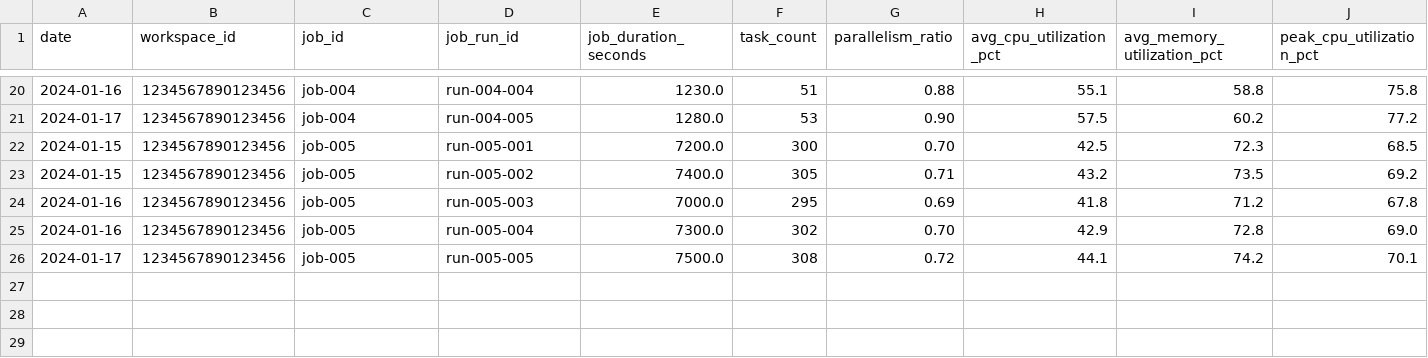
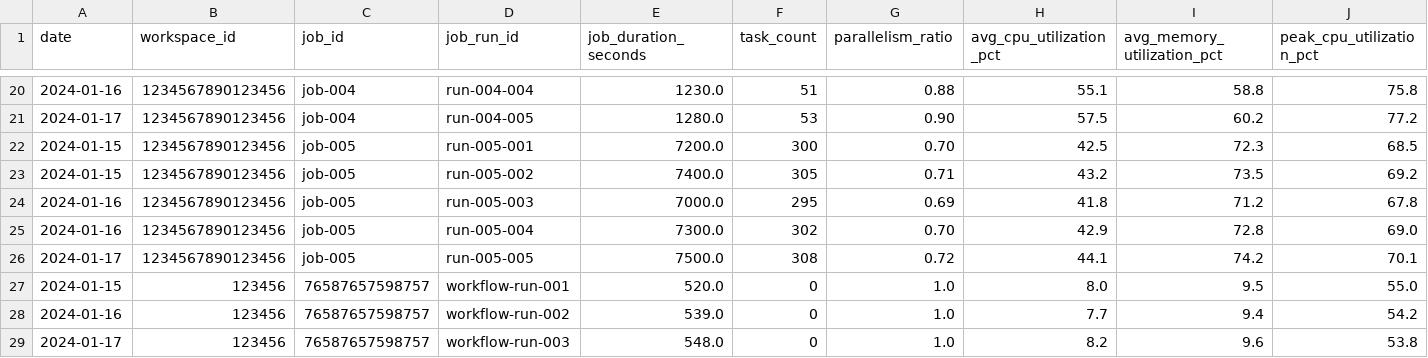
Before and after one commit to sabbineni07/edim-dde-ai-agents, a CSV file: data/sample_job_metrics.csv, drawn as a sheet; only a part is shown, gaps mark what is left out; rows hold the shown columns only; the diff names each change by its address in the sheet, - before the commit and + after, or states it on an @@ line.

```diff
--- a/data/sample_job_metrics.csv
+++ b/data/sample_job_metrics.csv
+row 27: 2024-01-15 | 123456 | 76587657598757 | workflow-run-001 | 520.0 | 0 | 1.0 | 8.0 | 9.5 | 55.0
+row 28: 2024-01-16 | 123456 | 76587657598757 | workflow-run-002 | 539.0 | 0 | 1.0 | 7.7 | 9.4 | 54.2
+row 29: 2024-01-17 | 123456 | 76587657598757 | workflow-run-003 | 548.0 | 0 | 1.0 | 8.2 | 9.6 | 53.8
```
Also changed, not shown: data/sample.csv, 27 other files.
